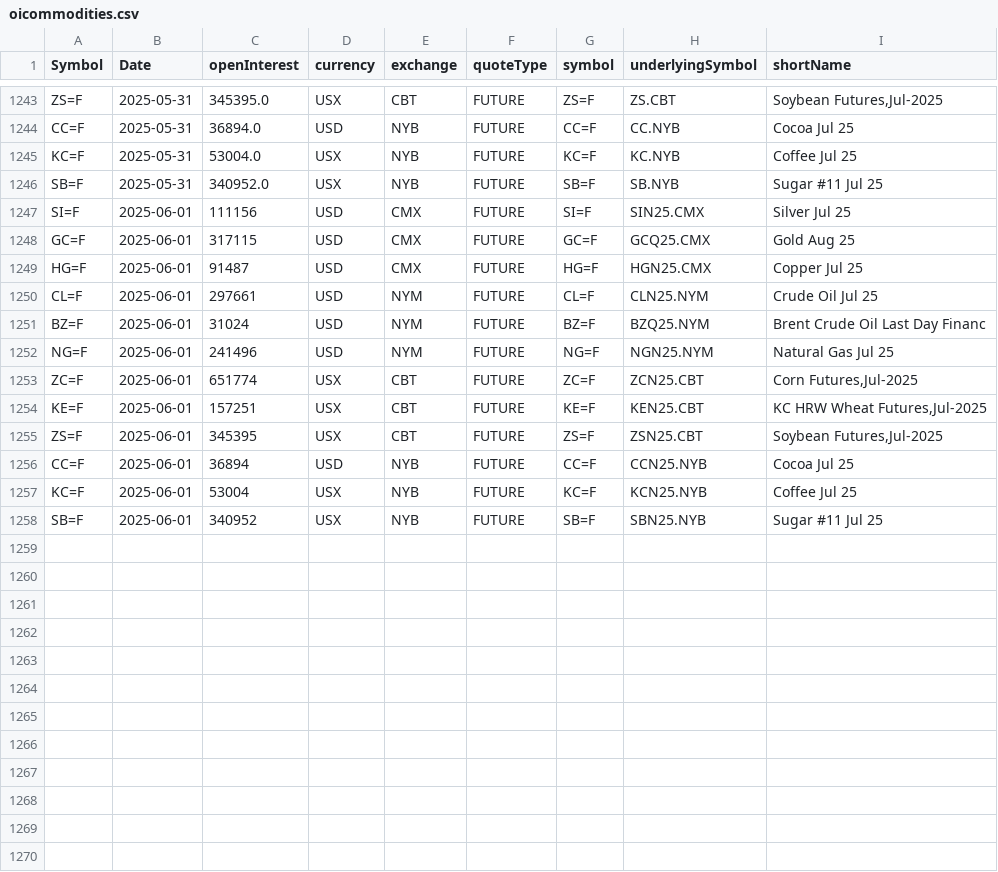
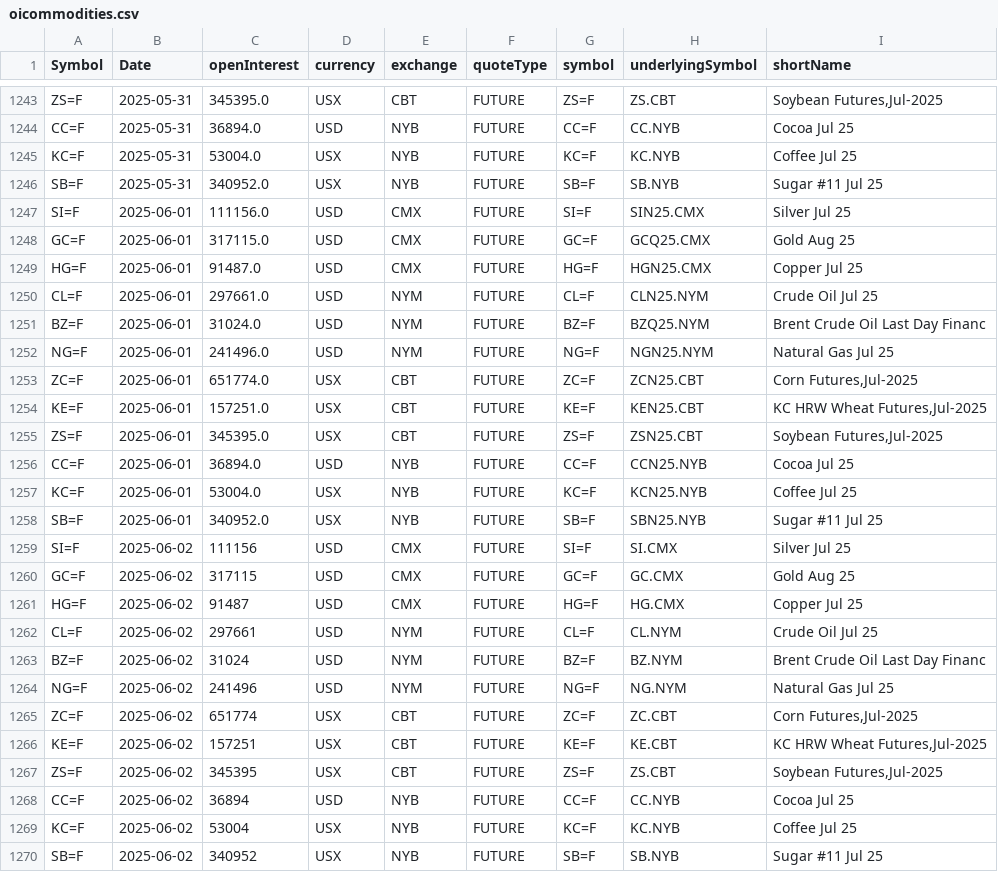
Before and after one commit to antoiovi/Trading, a CSV file: csv/oicommodities.csv, drawn as a sheet; only a part is shown, gaps mark what is left out.

```diff
--- a/csv/oicommodities.csv
+++ b/csv/oicommodities.csv
@@ -1246,13 +1246,25 @@ KC=F,2025-05-31,53004.0,USX,NYB,FUTURE,KC=F,KC.NYB,Coffee Jul 25
 SB=F,2025-05-31,340952.0,USX,NYB,FUTURE,SB=F,SB.NYB,Sugar #11 Jul 25
-SI=F,2025-06-01,111156,USD,CMX,FUTURE,SI=F,SIN25.CMX,Silver Jul 25
-GC=F,2025-06-01,317115,USD,CMX,FUTURE,GC=F,GCQ25.CMX,Gold Aug 25
-HG=F,2025-06-01,91487,USD,CMX,FUTURE,HG=F,HGN25.CMX,Copper Jul 25
-CL=F,2025-06-01,297661,USD,NYM,FUTURE,CL=F,CLN25.NYM,Crude Oil Jul 25
-BZ=F,2025-06-01,31024,USD,NYM,FUTURE,BZ=F,BZQ25.NYM,Brent Crude Oil Last Day Financ
-NG=F,2025-06-01,241496,USD,NYM,FUTURE,NG=F,NGN25.NYM,Natural Gas Jul 25
-ZC=F,2025-06-01,651774,USX,CBT,FUTURE,ZC=F,ZCN25.CBT,"Corn Futures,Jul-2025"
-KE=F,2025-06-01,157251,USX,CBT,FUTURE,KE=F,KEN25.CBT,"KC HRW Wheat Futures,Jul-2025"
-ZS=F,2025-06-01,345395,USX,CBT,FUTURE,ZS=F,ZSN25.CBT,"Soybean Futures,Jul-2025"
-CC=F,2025-06-01,36894,USD,NYB,FUTURE,CC=F,CCN25.NYB,Cocoa Jul 25
-KC=F,2025-06-01,53004,USX,NYB,FUTURE,KC=F,KCN25.NYB,Coffee Jul 25
-SB=F,2025-06-01,340952,USX,NYB,FUTURE,SB=F,SBN25.NYB,Sugar #11 Jul 25
+SI=F,2025-06-01,111156.0,USD,CMX,FUTURE,SI=F,SIN25.CMX,Silver Jul 25
+GC=F,2025-06-01,317115.0,USD,CMX,FUTURE,GC=F,GCQ25.CMX,Gold Aug 25
+HG=F,2025-06-01,91487.0,USD,CMX,FUTURE,HG=F,HGN25.CMX,Copper Jul 25
+CL=F,2025-06-01,297661.0,USD,NYM,FUTURE,CL=F,CLN25.NYM,Crude Oil Jul 25
+BZ=F,2025-06-01,31024.0,USD,NYM,FUTURE,BZ=F,BZQ25.NYM,Brent Crude Oil Last Day Financ
+NG=F,2025-06-01,241496.0,USD,NYM,FUTURE,NG=F,NGN25.NYM,Natural Gas Jul 25
+ZC=F,2025-06-01,651774.0,USX,CBT,FUTURE,ZC=F,ZCN25.CBT,"Corn Futures,Jul-2025"
+KE=F,2025-06-01,157251.0,USX,CBT,FUTURE,KE=F,KEN25.CBT,"KC HRW Wheat Futures,Jul-2025"
+ZS=F,2025-06-01,345395.0,USX,CBT,FUTURE,ZS=F,ZSN25.CBT,"Soybean Futures,Jul-2025"
+CC=F,2025-06-01,36894.0,USD,NYB,FUTURE,CC=F,CCN25.NYB,Cocoa Jul 25
+KC=F,2025-06-01,53004.0,USX,NYB,FUTURE,KC=F,KCN25.NYB,Coffee Jul 25
+SB=F,2025-06-01,340952.0,USX,NYB,FUTURE,SB=F,SBN25.NYB,Sugar #11 Jul 25
+SI=F,2025-06-02,111156,USD,CMX,FUTURE,SI=F,SI.CMX,Silver Jul 25
+GC=F,2025-06-02,317115,USD,CMX,FUTURE,GC=F,GC.CMX,Gold Aug 25
+HG=F,2025-06-02,91487,USD,CMX,FUTURE,HG=F,HG.CMX,Copper Jul 25
+CL=F,2025-06-02,297661,USD,NYM,FUTURE,CL=F,CL.NYM,Crude Oil Jul 25
+BZ=F,2025-06-02,31024,USD,NYM,FUTURE,BZ=F,BZ.NYM,Brent Crude Oil Last Day Financ
+NG=F,2025-06-02,241496,USD,NYM,FUTURE,NG=F,NG.NYM,Natural Gas Jul 25
+ZC=F,2025-06-02,651774,USX,CBT,FUTURE,ZC=F,ZC.CBT,"Corn Futures,Jul-2025"
+KE=F,2025-06-02,157251,USX,CBT,FUTURE,KE=F,KE.CBT,"KC HRW Wheat Futures,Jul-2025"
+ZS=F,2025-06-02,345395,USX,CBT,FUTURE,ZS=F,ZS.CBT,"Soybean Futures,Jul-2025"
+CC=F,2025-06-02,36894,USD,NYB,FUTURE,CC=F,CC.NYB,Cocoa Jul 25
+KC=F,2025-06-02,53004,USX,NYB,FUTURE,KC=F,KC.NYB,Coffee Jul 25
+SB=F,2025-06-02,340952,USX,NYB,FUTURE,SB=F,SB.NYB,Sugar #11 Jul 25
```
